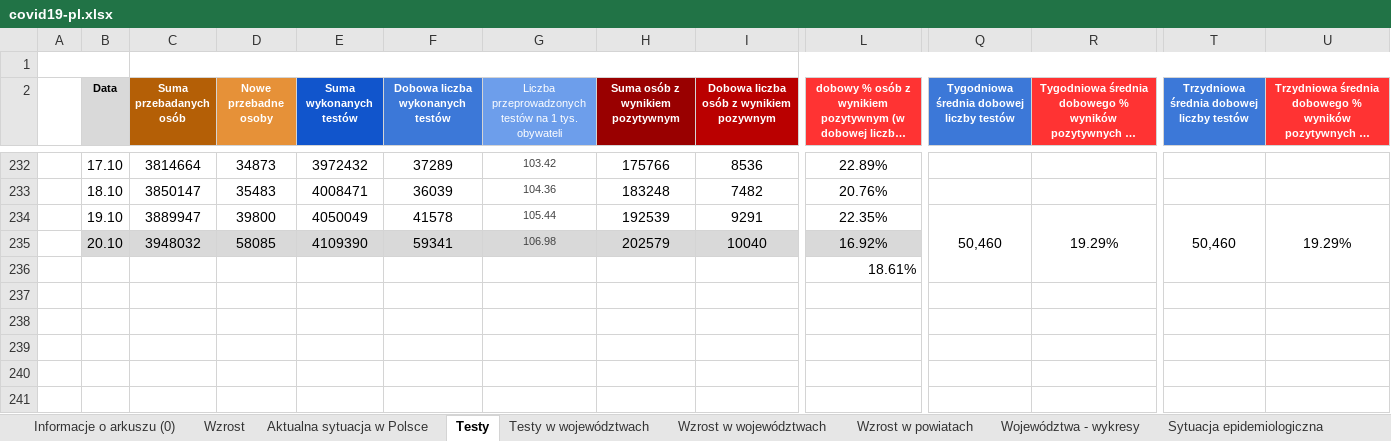
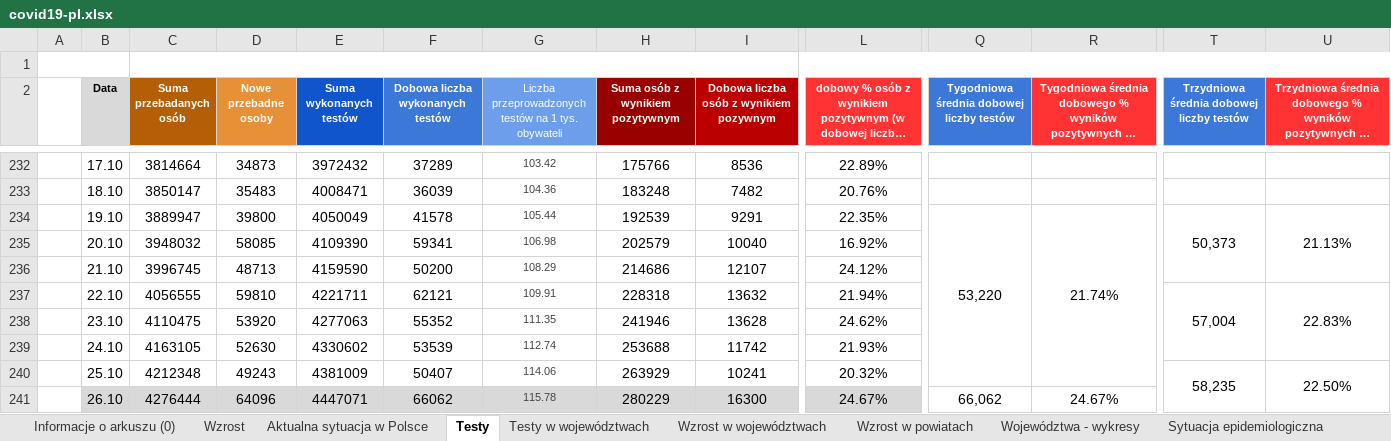
Before and after one commit to rmostowy/rmostowy.github.io, an Excel workbook: covid-19/code/v3/covid19-pl.xlsx, sheet Testy, drawn as a sheet; only a part is shown, gaps mark what is left out; long unchanged cells end in …; values as stored, in another font and other column widths than the file's, no borders; charts and pictures not drawn; removed rows and columns are numbered as before the commit, all else as after; rows hold the shown columns only; the diff covers the shown part only; the diff names each change by its address in the sheet, - before the commit and + after, or states it on an @@ line.

```diff
--- a/covid-19/code/v3/covid19-pl.xlsx (sheet Testy)
+++ b/covid-19/code/v3/covid19-pl.xlsx (sheet Testy)
-Q234: 50,460
+Q234: 53,220
-R234: 19.29%
+R234: 21.74%
-T234: 50,460
+T234: 50,373
-U234: 19.29%
+U234: 21.13%
-B235:L235 fill: #D9D9D9
+B235:L235 fill: none
-row 236:  |  |  |  |  |  |  |  |  | 18.61%
+row 236:  | 21.10 | 3996745 | 48713 | 4159590 | 50200 | 108.29 | 214686 | 12107 | 24.12%
+row 237:  | 22.10 | 4056555 | 59810 | 4221711 | 62121 | 109.91 | 228318 | 13632 | 21.94% |  |  | 57,004 | 22.83%
+row 238:  | 23.10 | 4110475 | 53920 | 4277063 | 55352 | 111.35 | 241946 | 13628 | 24.62%
+row 239:  | 24.10 | 4163105 | 52630 | 4330602 | 53539 | 112.74 | 253688 | 11742 | 21.93%
+row 240:  | 25.10 | 4212348 | 49243 | 4381009 | 50407 | 114.06 | 263929 | 10241 | 20.32% |  |  | 58,235 | 22.50%
+row 241:  | 26.10 | 4276444 | 64096 | 4447071 | 66062 | 115.78 | 280229 | 16300 | 24.67% | 66,062 | 24.67%
```
Also changed, not shown: cell formats elsewhere in this sheet, sheet Wzrost w województwach, sheet Aktualna sytuacja w Polsce, sheet Testy w województwach, sheet Wzrost, sheet Sytuacja epidemiologiczna, sheet Informacje o zgonach do 09.10, 1 more sheet, other sheet tabs, formulas that keep their value, charts or pictures, 2 other files.
